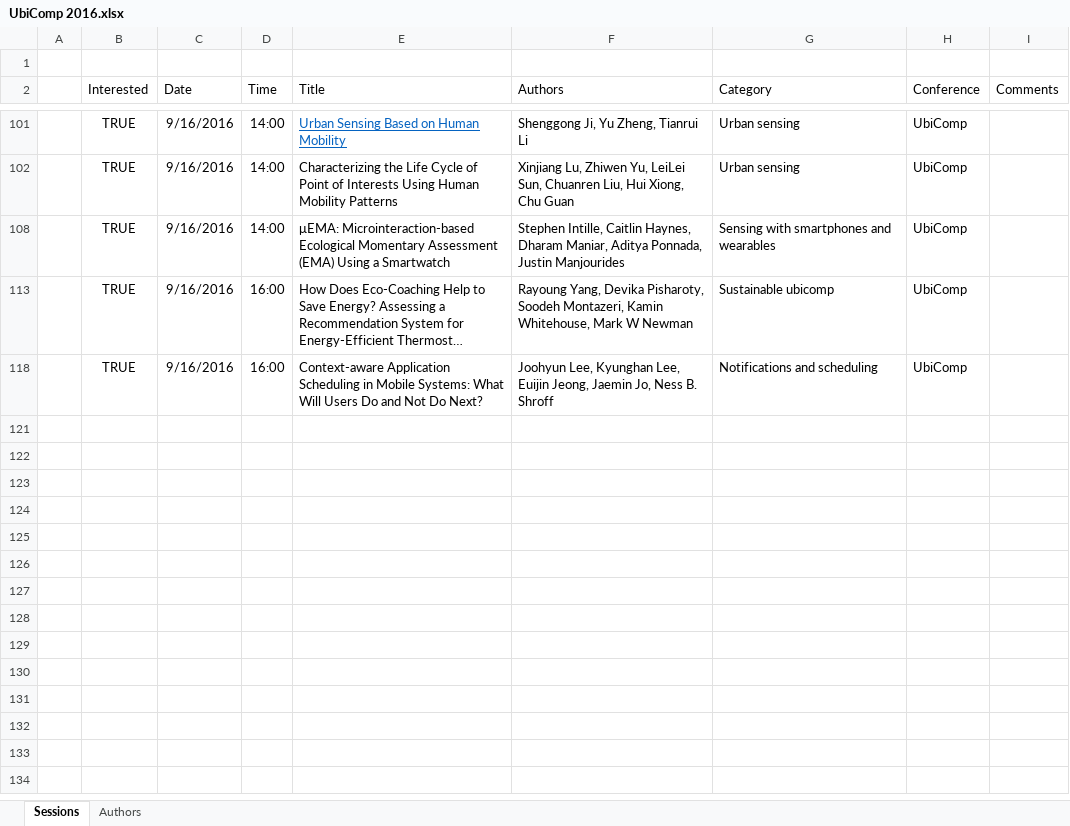
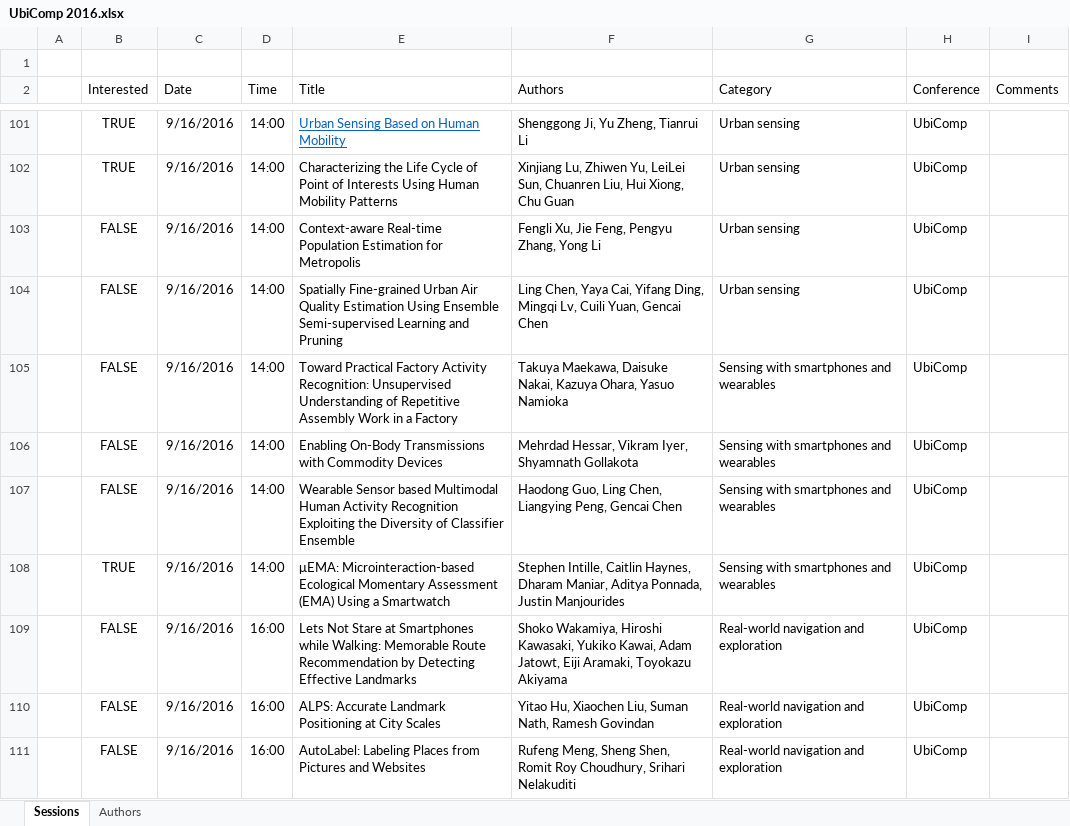
Before and after one commit to mrucker/uva-archive, an Excel workbook: conferences/UbiComp 2016/UbiComp 2016.xlsx, sheet Sessions, drawn as a sheet; only a part is shown, gaps mark what is left out; the shorter side is filled out with more unchanged rows; long unchanged cells end in …; values as stored, in another font and other column widths than the file's, no borders; table styles not drawn; the diff covers the shown part only; the diff names each change by its address in the sheet, - before the commit and + after, or states it on an @@ line.

```diff
--- a/conferences/UbiComp 2016/UbiComp 2016.xlsx (sheet Sessions)
+++ b/conferences/UbiComp 2016/UbiComp 2016.xlsx (sheet Sessions)
@@ row 103 unhidden:  | FALSE | 9/16/2016 | 14:00 | Context-aware Real-time Population Estimation for Metropolis | Fengli Xu, Jie Feng, Pengyu Zhang, Yong Li | Urban sensing | UbiComp @@
@@ row 104 unhidden:  | FALSE | 9/16/2016 | 14:00 | Spatially Fine-grained Urban Air Quality Estimation Using Ensemble Semi-supervised Learning and Pruning | Ling Chen, Yaya Cai, Yifang Ding, Mingqi Lv, Cuili Yuan, Gencai Chen | Urban sensing | UbiComp @@
@@ row 105 unhidden:  | FALSE | 9/16/2016 | 14:00 | Toward Practical Factory Activity Recognition: Unsupervised Understanding of Repetitive Assembly Work in a Factory | Takuya Maekawa, Daisuke Nakai, Kazuya Ohara, Yasuo Namioka | Sensing with smartphones and wearables | UbiComp @@
@@ row 106 unhidden:  | FALSE | 9/16/2016 | 14:00 | Enabling On-Body Transmissions with Commodity Devices | Mehrdad Hessar, Vikram Iyer, Shyamnath Gollakota | Sensing with smartphones and wearables | UbiComp @@
@@ row 107 unhidden:  | FALSE | 9/16/2016 | 14:00 | Wearable Sensor based Multimodal Human Activity Recognition Exploiting the Diversity of Classifier Ensemble | Haodong Guo, Ling Chen, Liangying Peng, Gencai Chen | Sensing with smartphones and wearables | UbiComp @@
@@ row 109 unhidden:  | FALSE | 9/16/2016 | 16:00 | Lets Not Stare at Smartphones while Walking: Memorable Route Recommendation by Detecting Effective Landmarks | Shoko Wakamiya, Hiroshi Kawasaki, Yukiko Kawai, Adam Jatowt, Eiji Aramaki, Toyokazu Akiyama | Real-world navigation and exploration | UbiComp @@
@@ row 110 unhidden:  | FALSE | 9/16/2016 | 16:00 | ALPS: Accurate Landmark Positioning at City Scales | Yitao Hu, Xiaochen Liu, Suman Nath, Ramesh Govindan | Real-world navigation and exploration | UbiComp @@
@@ row 111 unhidden:  | FALSE | 9/16/2016 | 16:00 | AutoLabel: Labeling Places from Pictures and Websites | Rufeng Meng, Sheng Shen, Romit Roy Choudhury, Srihari Nelakuditi | Real-world navigation and exploration | UbiComp @@
```
Also changed, not shown: 92 hidden or unhidden rows and 1 edited cell elsewhere in this sheet, sheet Authors, updates/Updates.xlsx, 2 other files.
